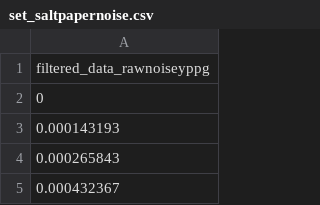
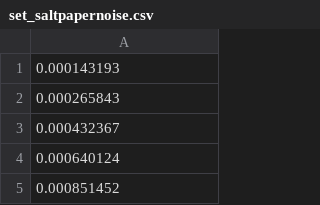
Before and after one commit to sap03rocks/mimic_lstm, a CSV file: set_saltpapernoise.csv, drawn as a sheet; only a part is shown; the shorter side is filled out with more unchanged rows; the diff names each change by its address in the sheet, - before the commit and + after, or states it on an @@ line.

Commit message:
Update set_saltpapernoise.csv

```diff
--- a/set_saltpapernoise.csv
+++ b/set_saltpapernoise.csv
-row 1: filtered_data_rawnoiseyppg
-row 2: 0
```
